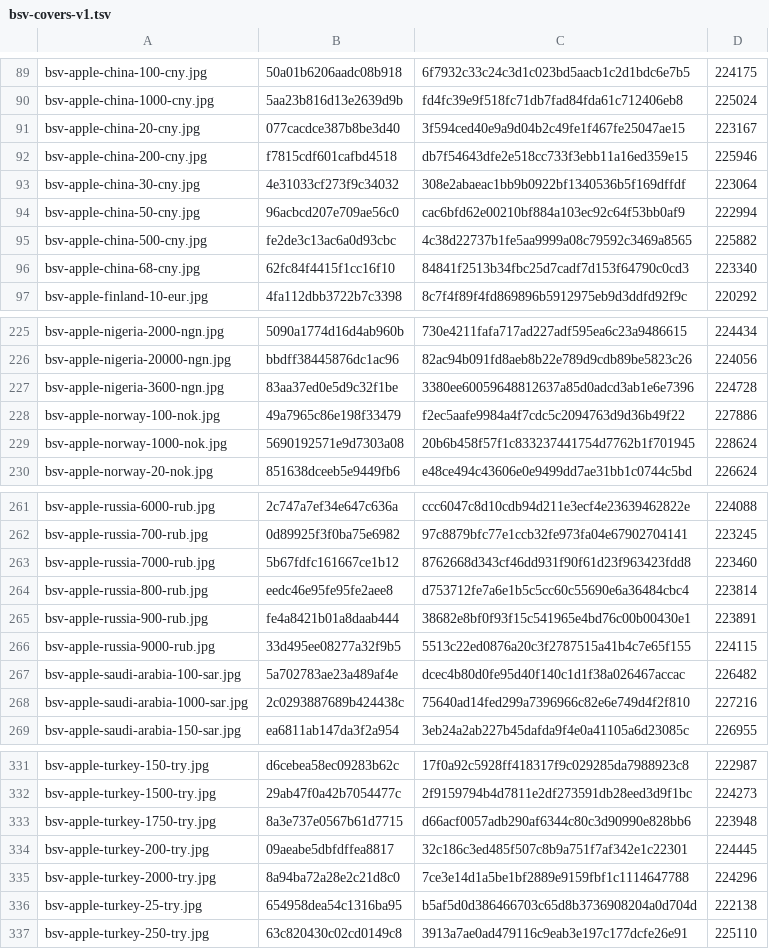
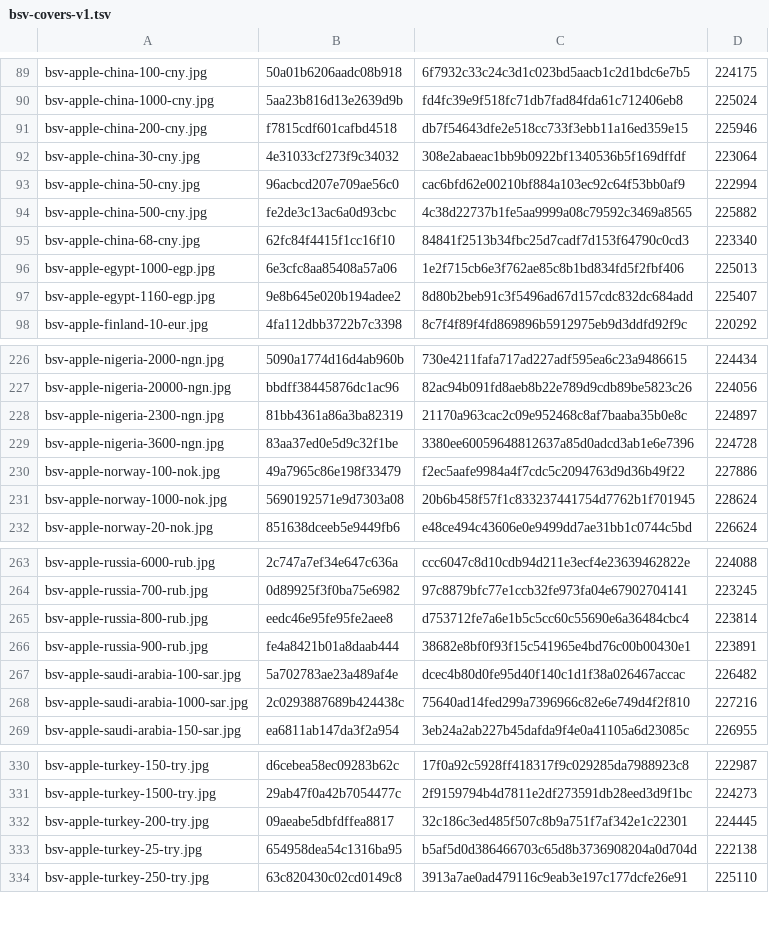
Before and after one commit to Rudwwe412/123, a TSV file: bsv-images-ym/bsv-covers-v1.tsv, drawn as a sheet; only a part is shown, gaps mark what is left out; the diff covers the shown part only.

Commit message:
add BSV gift-card covers (4059 files)

```diff
--- a/bsv-images-ym/bsv-covers-v1.tsv
+++ b/bsv-images-ym/bsv-covers-v1.tsv
@@ -90,3 +90,2 @@ bsv-apple-china-100-cny.jpg	50a01b6206aadc08b918	6f7932c33c24c3d1c023bd5aacb1c2d
 bsv-apple-china-1000-cny.jpg	5aa23b816d13e2639d9b	fd4fc39e9f518fc71db7fad84fda61c712406eb8	225024
-bsv-apple-china-20-cny.jpg	077cacdce387b8be3d40	3f594ced40e9a9d04b2c49fe1f467fe25047ae15	223167
 bsv-apple-china-200-cny.jpg	f7815cdf601cafbd4518	db7f54643dfe2e518cc733f3ebb11a16ed359e15	225946
@@ -96,2 +95,4 @@ bsv-apple-china-500-cny.jpg	fe2de3c13ac6a0d93cbc	4c38d22737b1fe5aa9999a08c79592c
 bsv-apple-china-68-cny.jpg	62fc84f4415f1cc16f10	84841f2513b34fbc25d7cadf7d153f64790c0cd3	223340
+bsv-apple-egypt-1000-egp.jpg	6e3cfc8aa85408a57a06	1e2f715cb6e3f762ae85c8b1bd834fd5f2fbf406	225013
+bsv-apple-egypt-1160-egp.jpg	9e8b645e020b194adee2	8d80b2beb91c3f5496ad67d157cdc832dc684add	225407
 bsv-apple-finland-10-eur.jpg	4fa112dbb3722b7c3398	8c7f4f89f4fd869896b5912975eb9d3ddfd92f9c	220292
@@ -226,2 +227,3 @@ bsv-apple-nigeria-2000-ngn.jpg	5090a1774d16d4ab960b	730e4211fafa717ad227adf595ea
 bsv-apple-nigeria-20000-ngn.jpg	bbdff38445876dc1ac96	82ac94b091fd8aeb8b22e789d9cdb89be5823c26	224056
+bsv-apple-nigeria-2300-ngn.jpg	81bb4361a86a3ba82319	21170a963cac2c09e952468c8af7baaba35b0e8c	224897
 bsv-apple-nigeria-3600-ngn.jpg	83aa37ed0e5d9c32f1be	3380ee60059648812637a85d0adcd3ab1e6e7396	224728
@@ -262,6 +264,4 @@ bsv-apple-russia-6000-rub.jpg	2c747a7ef34e647c636a	ccc6047c8d10cdb94d211e3ecf4e2
 bsv-apple-russia-700-rub.jpg	0d89925f3f0ba75e6982	97c8879bfc77e1ccb32fe973fa04e67902704141	223245
-bsv-apple-russia-7000-rub.jpg	5b67fdfc161667ce1b12	8762668d343cf46dd931f90f61d23f963423fdd8	223460
 bsv-apple-russia-800-rub.jpg	eedc46e95fe95fe2aee8	d753712fe7a6e1b5c5cc60c55690e6a36484cbc4	223814
 bsv-apple-russia-900-rub.jpg	fe4a8421b01a8daab444	38682e8bf0f93f15c541965e4bd76c00b00430e1	223891
-bsv-apple-russia-9000-rub.jpg	33d495ee08277a32f9b5	5513c22ed0876a20c3f2787515a41b4c7e65f155	224115
 bsv-apple-saudi-arabia-100-sar.jpg	5a702783ae23a489af4e	dcec4b80d0fe95d40f140c1d1f38a026467accac	226482
@@ -332,5 +331,3 @@ bsv-apple-turkey-150-try.jpg	d6cebea58ec09283b62c	17f0a92c5928ff418317f9c029285d
 bsv-apple-turkey-1500-try.jpg	29ab47f0a42b7054477c	2f9159794b4d7811e2df273591db28eed3d9f1bc	224273
-bsv-apple-turkey-1750-try.jpg	8a3e737e0567b61d7715	d66acf0057adb290af6344c80c3d90990e828bb6	223948
 bsv-apple-turkey-200-try.jpg	09aeabe5dbfdffea8817	32c186c3ed485f507c8b9a751f7af342e1c22301	224445
-bsv-apple-turkey-2000-try.jpg	8a94ba72a28e2c21d8c0	7ce3e14d1a5be1bf2889e9159fbf1c1114647788	224296
 bsv-apple-turkey-25-try.jpg	654958dea54c1316ba95	b5af5d0d386466703c65d8b3736908204a0d704d	222138
```
Also changed, not shown: 5 removed rows elsewhere in this file.
